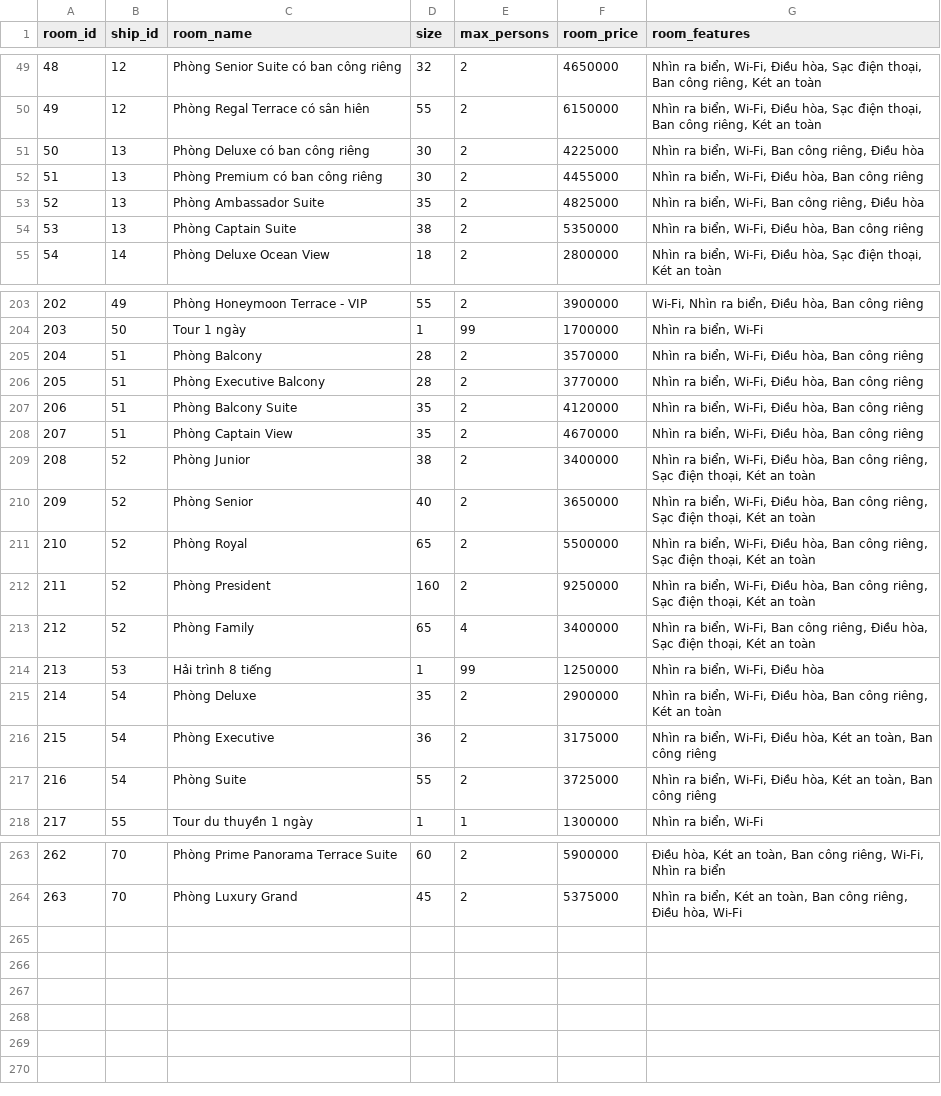
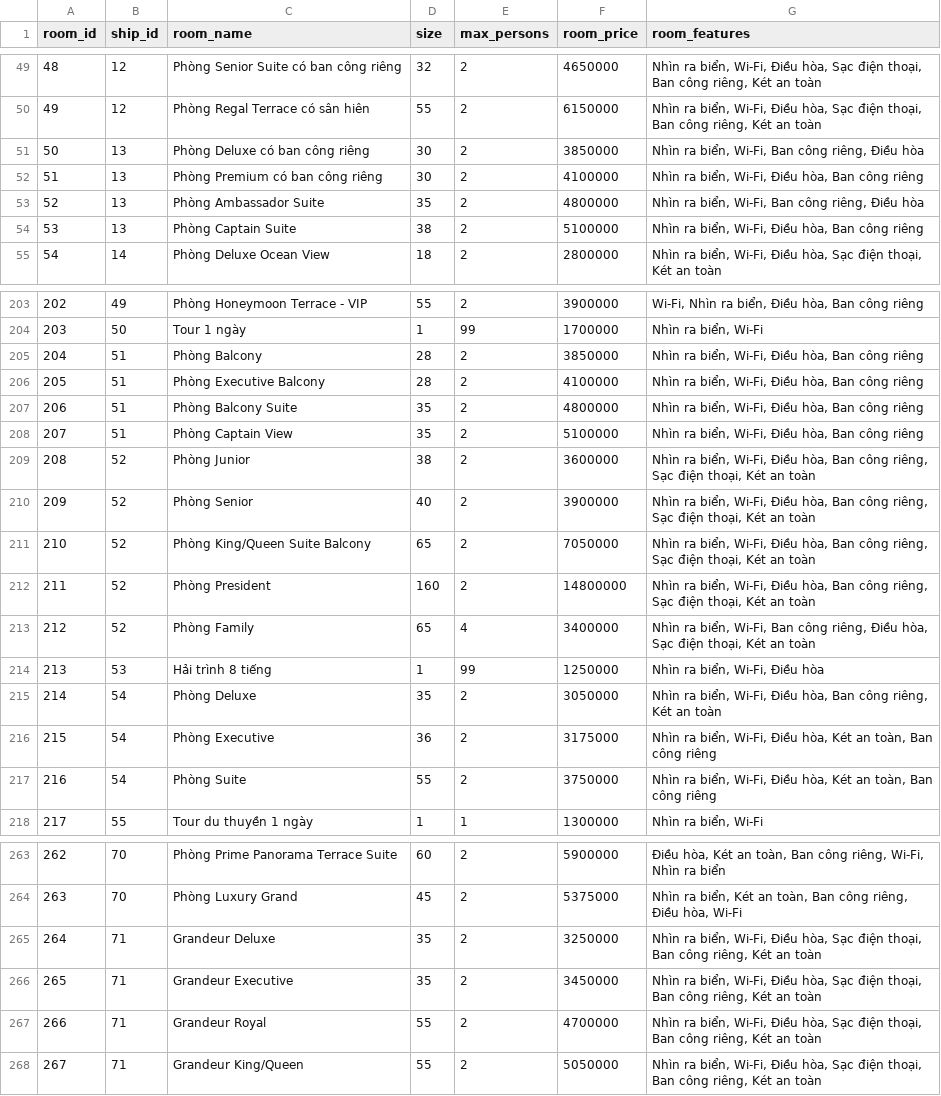
Before and after one commit to thao12345310/monkey-D-vuvi, a CSV file: data/ship_rooms.csv, drawn as a sheet; only a part is shown, gaps mark what is left out; the diff covers the shown part only.

```diff
--- a/data/ship_rooms.csv
+++ b/data/ship_rooms.csv
@@ -50,6 +50,6 @@ room_id,ship_id,room_name,size,max_persons,room_price,room_features
 49,12,Phòng Regal Terrace có sân hiên,55,2,6150000,"Nhìn ra biển, Wi-Fi, Điều hòa, Sạc điện thoại, Ban công riêng, Két an toàn"
-50,13,Phòng Deluxe có ban công riêng,30,2,4225000,"Nhìn ra biển, Wi-Fi, Ban công riêng, Điều hòa"
-51,13,Phòng Premium có ban công riêng,30,2,4455000,"Nhìn ra biển, Wi-Fi, Điều hòa, Ban công riêng"
-52,13,Phòng Ambassador Suite,35,2,4825000,"Nhìn ra biển, Wi-Fi, Ban công riêng, Điều hòa"
-53,13,Phòng Captain Suite,38,2,5350000,"Nhìn ra biển, Wi-Fi, Điều hòa, Ban công riêng"
+50,13,Phòng Deluxe có ban công riêng,30,2,3850000,"Nhìn ra biển, Wi-Fi, Ban công riêng, Điều hòa"
+51,13,Phòng Premium có ban công riêng,30,2,4100000,"Nhìn ra biển, Wi-Fi, Điều hòa, Ban công riêng"
+52,13,Phòng Ambassador Suite,35,2,4800000,"Nhìn ra biển, Wi-Fi, Ban công riêng, Điều hòa"
+53,13,Phòng Captain Suite,38,2,5100000,"Nhìn ra biển, Wi-Fi, Điều hòa, Ban công riêng"
 54,14,Phòng Deluxe Ocean View,18,2,2800000,"Nhìn ra biển, Wi-Fi, Điều hòa, Sạc điện thoại, Két an toàn"
@@ -204,15 +204,15 @@ room_id,ship_id,room_name,size,max_persons,room_price,room_features
 203,50,Tour 1 ngày ,1,99,1700000,"Nhìn ra biển, Wi-Fi"
-204,51,Phòng Balcony ,28,2,3570000,"Nhìn ra biển, Wi-Fi, Điều hòa, Ban công riêng"
-205,51,Phòng Executive Balcony,28,2,3770000,"Nhìn ra biển, Wi-Fi, Điều hòa, Ban công riêng"
-206,51,Phòng Balcony Suite,35,2,4120000,"Nhìn ra biển, Wi-Fi, Điều hòa, Ban công riêng"
-207,51,Phòng Captain View,35,2,4670000,"Nhìn ra biển, Wi-Fi, Điều hòa, Ban công riêng"
-208,52,Phòng Junior,38,2,3400000,"Nhìn ra biển, Wi-Fi, Điều hòa, Ban công riêng, Sạc điện thoại, Két an toàn"
-209,52,Phòng Senior,40,2,3650000,"Nhìn ra biển, Wi-Fi, Điều hòa, Ban công riêng, Sạc điện thoại, Két an toàn"
-210,52,Phòng Royal,65,2,5500000,"Nhìn ra biển, Wi-Fi, Điều hòa, Ban công riêng, Sạc điện thoại, Két an toàn"
-211,52,Phòng President ,160,2,9250000,"Nhìn ra biển, Wi-Fi, Điều hòa, Ban công riêng, Sạc điện thoại, Két an toàn"
+204,51,Phòng Balcony ,28,2,3850000,"Nhìn ra biển, Wi-Fi, Điều hòa, Ban công riêng"
+205,51,Phòng Executive Balcony,28,2,4100000,"Nhìn ra biển, Wi-Fi, Điều hòa, Ban công riêng"
+206,51,Phòng Balcony Suite,35,2,4800000,"Nhìn ra biển, Wi-Fi, Điều hòa, Ban công riêng"
+207,51,Phòng Captain View,35,2,5100000,"Nhìn ra biển, Wi-Fi, Điều hòa, Ban công riêng"
+208,52,Phòng Junior,38,2,3600000,"Nhìn ra biển, Wi-Fi, Điều hòa, Ban công riêng, Sạc điện thoại, Két an toàn"
+209,52,Phòng Senior,40,2,3900000,"Nhìn ra biển, Wi-Fi, Điều hòa, Ban công riêng, Sạc điện thoại, Két an toàn"
+210,52,Phòng King/Queen Suite Balcony,65,2,7050000,"Nhìn ra biển, Wi-Fi, Điều hòa, Ban công riêng, Sạc điện thoại, Két an toàn"
+211,52,Phòng President ,160,2,14800000,"Nhìn ra biển, Wi-Fi, Điều hòa, Ban công riêng, Sạc điện thoại, Két an toàn"
 212,52,Phòng Family ,65,4,3400000,"Nhìn ra biển, Wi-Fi, Ban công riêng, Điều hòa, Sạc điện thoại, Két an toàn"
 213,53,Hải trình 8 tiếng,1,99,1250000,"Nhìn ra biển, Wi-Fi, Điều hòa"
-214,54,Phòng Deluxe,35,2,2900000,"Nhìn ra biển, Wi-Fi, Điều hòa, Ban công riêng, Két an toàn"
+214,54,Phòng Deluxe,35,2,3050000,"Nhìn ra biển, Wi-Fi, Điều hòa, Ban công riêng, Két an toàn"
 215,54,Phòng Executive,36,2,3175000,"Nhìn ra biển, Wi-Fi, Điều hòa, Két an toàn, Ban công riêng"
-216,54,Phòng Suite,55,2,3725000,"Nhìn ra biển, Wi-Fi, Điều hòa, Két an toàn, Ban công riêng"
+216,54,Phòng Suite,55,2,3750000,"Nhìn ra biển, Wi-Fi, Điều hòa, Két an toàn, Ban công riêng"
 217,55,Tour du thuyền 1 ngày ,1,1,1300000,"Nhìn ra biển, Wi-Fi"
@@ -264 +264,5 @@ room_id,ship_id,room_name,size,max_persons,room_price,room_features
 263,70,Phòng Luxury Grand,45,2,5375000,"Nhìn ra biển, Két an toàn, Ban công riêng, Điều hòa, Wi-Fi"
+264,71,Grandeur Deluxe,35,2,3250000,"Nhìn ra biển, Wi-Fi, Điều hòa, Sạc điện thoại, Ban công riêng, Két an toàn"
+265,71,Grandeur Executive,35,2,3450000,"Nhìn ra biển, Wi-Fi, Điều hòa, Sạc điện thoại, Ban công riêng, Két an toàn"
+266,71,Grandeur Royal,55,2,4700000,"Nhìn ra biển, Wi-Fi, Điều hòa, Sạc điện thoại, Ban công riêng, Két an toàn"
+267,71,Grandeur King/Queen,55,2,5050000,"Nhìn ra biển, Wi-Fi, Điều hòa, Sạc điện thoại, Ban công riêng, Két an toàn"
```
Also changed, not shown: 3 edited cells elsewhere in this file, data/hotel_rooms.csv, 6 other files.
